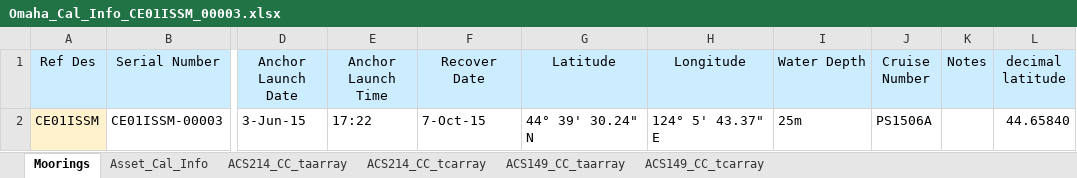
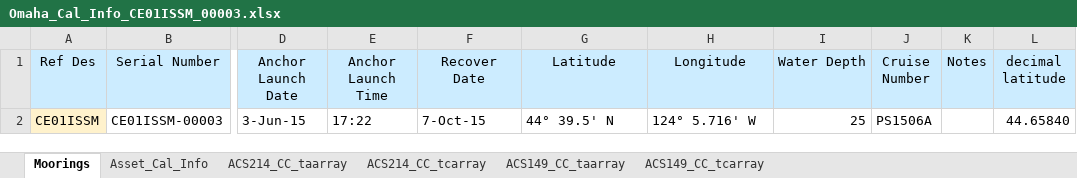
Before and after one commit to oceanobservatories/ingestion-csvs, an Excel workbook: CE01ISSM/Omaha_Cal_Info_CE01ISSM_00003.xlsx, sheet Moorings, drawn as a sheet; only a part is shown, gaps mark what is left out; values as stored, in another font and other column widths than the file's, no borders; the diff names each change by its address in the sheet, - before the commit and + after, or states it on an @@ line.

```diff
--- a/CE01ISSM/Omaha_Cal_Info_CE01ISSM_00003.xlsx (sheet Moorings)
+++ b/CE01ISSM/Omaha_Cal_Info_CE01ISSM_00003.xlsx (sheet Moorings)
-G2 (Latitude): 44° 39' 30.24" N
+G2 (Latitude): 44° 39.5' N
-H2 (Longitude): 124° 5' 43.37" E
+H2 (Longitude): 124° 5.716' W
-I2 (Water Depth): 25m
+I2 (Water Depth): 25
```
Also changed, not shown: CE01ISSM/Omaha_Cal_Info_CE01ISSM_00002.xlsx, 6 other files.
